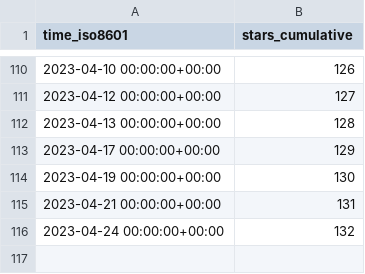
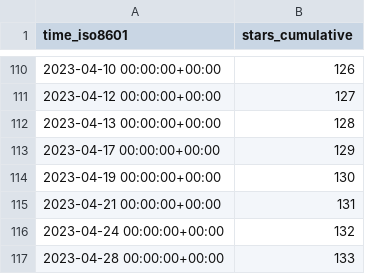
Before and after one commit to mk1121/idurar-erp-crm, a CSV file: idurar/idurar-erp-crm/ghrs-data/stargazers.csv, drawn as a sheet; only a part is shown, gaps mark what is left out; the diff names each change by its address in the sheet, - before the commit and + after, or states it on an @@ line.

```diff
--- a/idurar/idurar-erp-crm/ghrs-data/stargazers.csv
+++ b/idurar/idurar-erp-crm/ghrs-data/stargazers.csv
+row 117: 2023-04-28 00:00:00+00:00 | 133
```
